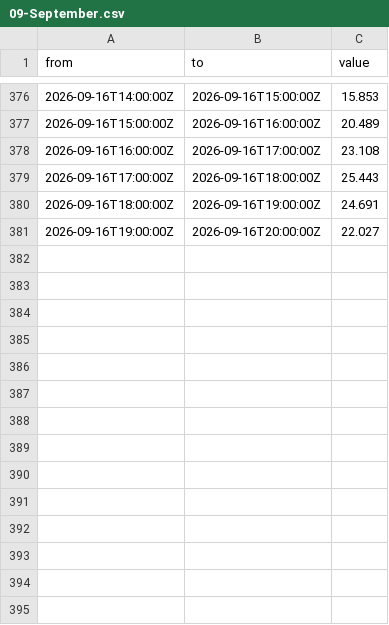
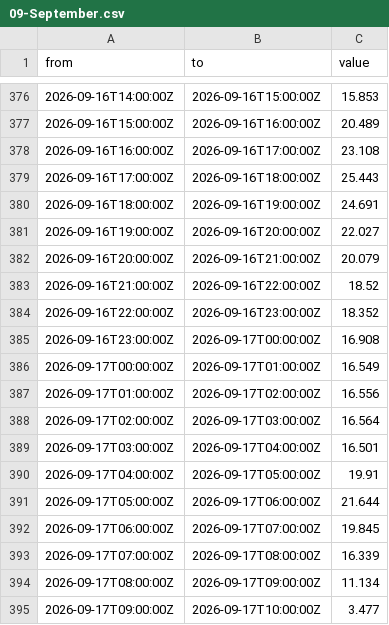
Before and after one commit to Gallenkamp/Talmarkt.flex-Preise, a CSV file: data/epex/2026/09-September.csv, drawn as a sheet; only a part is shown, gaps mark what is left out; the diff names each change by its address in the sheet, - before the commit and + after, or states it on an @@ line.

```diff
--- a/data/epex/2026/09-September.csv
+++ b/data/epex/2026/09-September.csv
+row 382: 2026-09-16T20:00:00Z | 2026-09-16T21:00:00Z | 20.079
+row 383: 2026-09-16T21:00:00Z | 2026-09-16T22:00:00Z | 18.52
+row 384: 2026-09-16T22:00:00Z | 2026-09-16T23:00:00Z | 18.352
+row 385: 2026-09-16T23:00:00Z | 2026-09-17T00:00:00Z | 16.908
+row 386: 2026-09-17T00:00:00Z | 2026-09-17T01:00:00Z | 16.549
+row 387: 2026-09-17T01:00:00Z | 2026-09-17T02:00:00Z | 16.556
+row 388: 2026-09-17T02:00:00Z | 2026-09-17T03:00:00Z | 16.564
+row 389: 2026-09-17T03:00:00Z | 2026-09-17T04:00:00Z | 16.501
+row 390: 2026-09-17T04:00:00Z | 2026-09-17T05:00:00Z | 19.91
+row 391: 2026-09-17T05:00:00Z | 2026-09-17T06:00:00Z | 21.644
+row 392: 2026-09-17T06:00:00Z | 2026-09-17T07:00:00Z | 19.845
+row 393: 2026-09-17T07:00:00Z | 2026-09-17T08:00:00Z | 16.339
+row 394: 2026-09-17T08:00:00Z | 2026-09-17T09:00:00Z | 11.134
+row 395: 2026-09-17T09:00:00Z | 2026-09-17T10:00:00Z | 3.477
```
Also changed, not shown: 1 other file.
